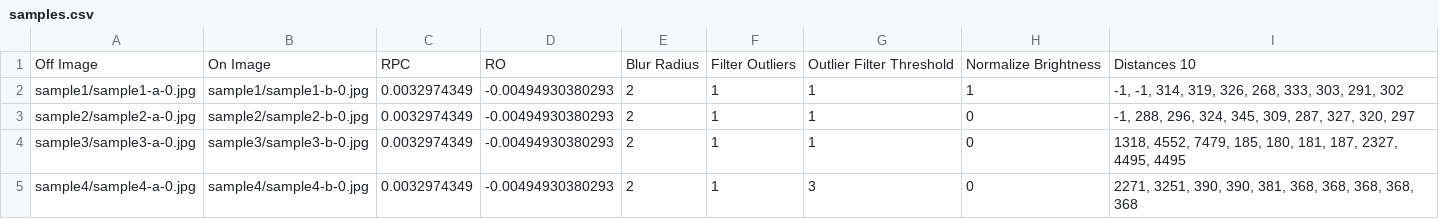
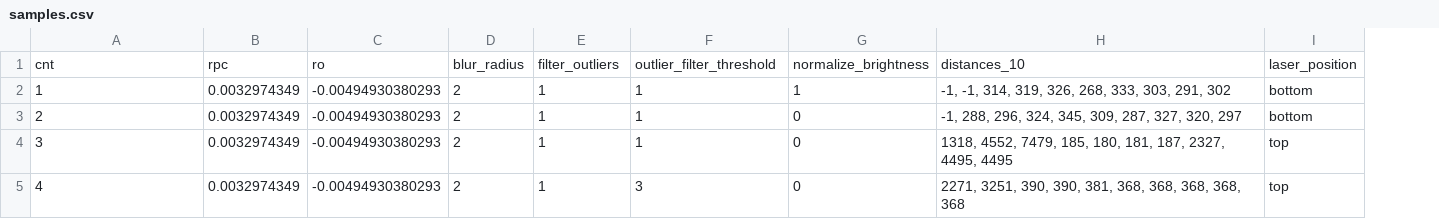
Before and after one commit to chrisspen/laser-range-finder, a CSV file: docs/data/samples.csv, drawn as a sheet; removed rows and columns are numbered as before the commit, all else as after; the diff names each change by its address in the sheet, - before the commit and + after, or states it on an @@ line.

```diff
--- a/docs/data/samples.csv
+++ b/docs/data/samples.csv
-column B, rows 2-5: sample1/sample1-b-0.jpg | sample2/sample2-b-0.jpg | sample3/sample3-b-0.jpg | sample4/sample4-b-0.jpg
+column I, rows 2-5: bottom | bottom | top | top
-row 1: Off Image | On Image | RPC | RO | Blur Radius | Filter Outliers | Outlier Filter Threshold | Normalize Brightness | Distances 10
+row 1: cnt | rpc | ro | blur_radius | filter_outliers | outlier_filter_threshold | normalize_brightness | distances_10 | laser_position
-A2: sample1/sample1-a-0.jpg
+A2: 1
-A3: sample2/sample2-a-0.jpg
+A3: 2
-A4: sample3/sample3-a-0.jpg
+A4: 3
-A5: sample4/sample4-a-0.jpg
+A5: 4
```
Also changed, not shown: 12 other files.
